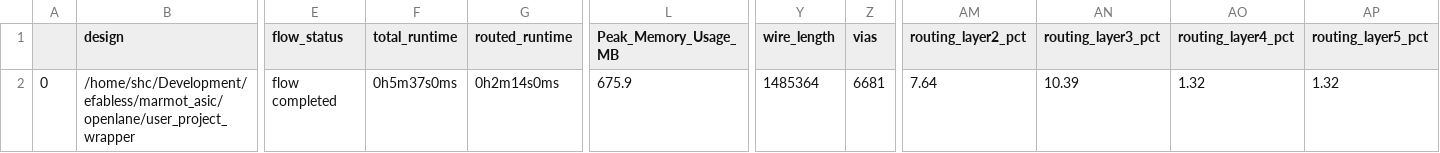
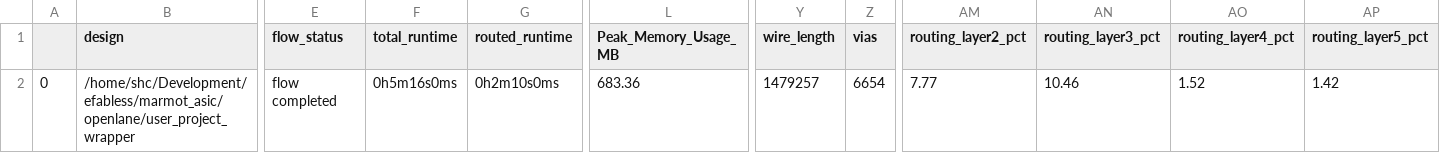
Before and after one commit to Hagiwara-shc/marmot_asic, a CSV file: signoff/user_project_wrapper/final_summary_report.csv, drawn as a sheet; only a part is shown, gaps mark what is left out; the diff names each change by its address in the sheet, - before the commit and + after, or states it on an @@ line.

```diff
--- a/signoff/user_project_wrapper/final_summary_report.csv
+++ b/signoff/user_project_wrapper/final_summary_report.csv
-F2 (total_runtime): 0h5m37s0ms
+F2 (total_runtime): 0h5m16s0ms
-G2 (routed_runtime): 0h2m14s0ms
+G2 (routed_runtime): 0h2m10s0ms
-L2 (Peak_Memory_Usage_MB): 675.9
+L2 (Peak_Memory_Usage_MB): 683.36
-Y2 (wire_length): 1485364
+Y2 (wire_length): 1479257
-Z2 (vias): 6681
+Z2 (vias): 6654
-AM2 (routing_layer2_pct): 7.64
+AM2 (routing_layer2_pct): 7.77
-AN2 (routing_layer3_pct): 10.39
+AN2 (routing_layer3_pct): 10.46
-AO2 (routing_layer4_pct): 1.32
+AO2 (routing_layer4_pct): 1.52
-AP2 (routing_layer5_pct): 1.32
+AP2 (routing_layer5_pct): 1.42
```
Also changed, not shown: 8 other files.
